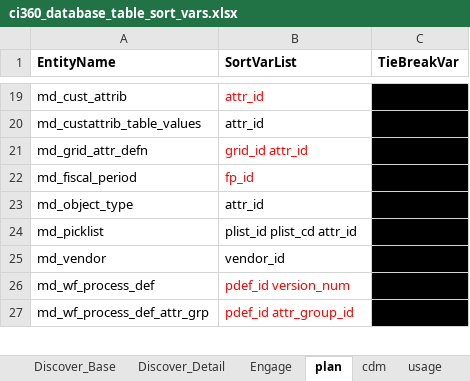
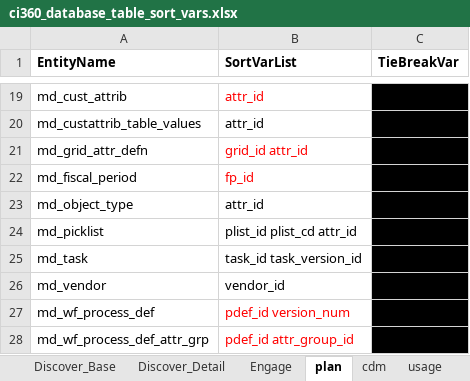
Before and after one commit to sassoftware/ci360-sas-tools, an Excel workbook: ci360_database_table_sort_vars.xlsx, sheet plan, drawn as a sheet; only a part is shown, gaps mark what is left out; values as stored, in another font and other column widths than the file's, no borders; the diff names each change by its address in the sheet, - before the commit and + after, or states it on an @@ line.

Commit message:
added md_task to the plan table sheet

```diff
--- a/ci360_database_table_sort_vars.xlsx (sheet plan)
+++ b/ci360_database_table_sort_vars.xlsx (sheet plan)
+row 25: md_task | task_id task_version_id
```
